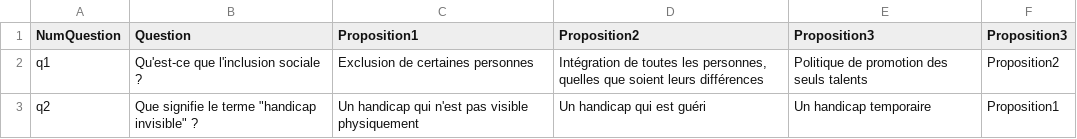
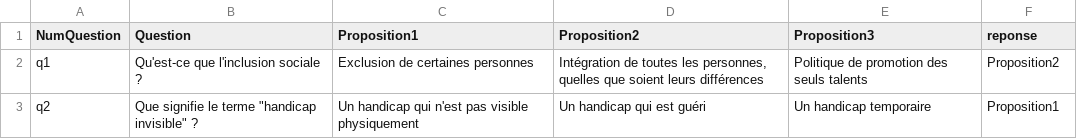
Before and after one commit to phbarbe/inclusiveness, a CSV file: Questionnaire.csv, drawn as a sheet; only a part is shown.

Commit message:
Add files via upload

```diff
--- a/Questionnaire.csv
+++ b/Questionnaire.csv
@@ -1,2 +1,2 @@
-NumQuestion;Question;Proposition1;Proposition2;Proposition3;Proposition3
+NumQuestion;Question;Proposition1;Proposition2;Proposition3;reponse
 q1;Qu'est-ce que l'inclusion sociale ?;Exclusion de certaines personnes;Intégration de toutes les personnes, quelles que soient leurs différences;Politique de promotion des seuls talents;Proposition2
```
